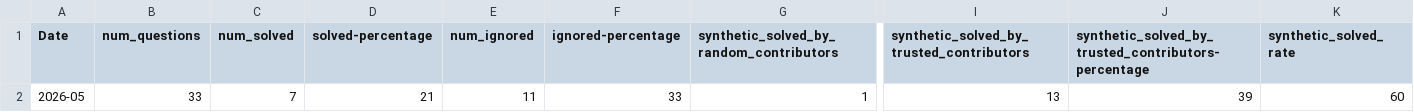
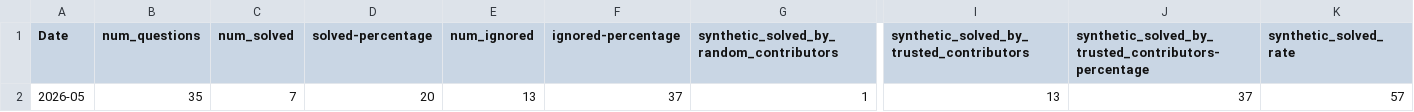
Before and after one commit to thunderbird/thunderbird-desktop-metrics-and-reports, a CSV file: REPORTS/ANDROID/2026-05-sumo-android-report.csv, drawn as a sheet; only a part is shown, gaps mark what is left out; the diff names each change by its address in the sheet, - before the commit and + after, or states it on an @@ line.

```diff
--- a/REPORTS/ANDROID/2026-05-sumo-android-report.csv
+++ b/REPORTS/ANDROID/2026-05-sumo-android-report.csv
-B2 (num_questions): 33
+B2 (num_questions): 35
-D2 (solved-percentage): 21
+D2 (solved-percentage): 20
-E2 (num_ignored): 11
+E2 (num_ignored): 13
-F2 (ignored-percentage): 33
+F2 (ignored-percentage): 37
-J2: 39
+J2: 37
-K2 (synthetic_solved_rate): 60
+K2 (synthetic_solved_rate): 57
```
